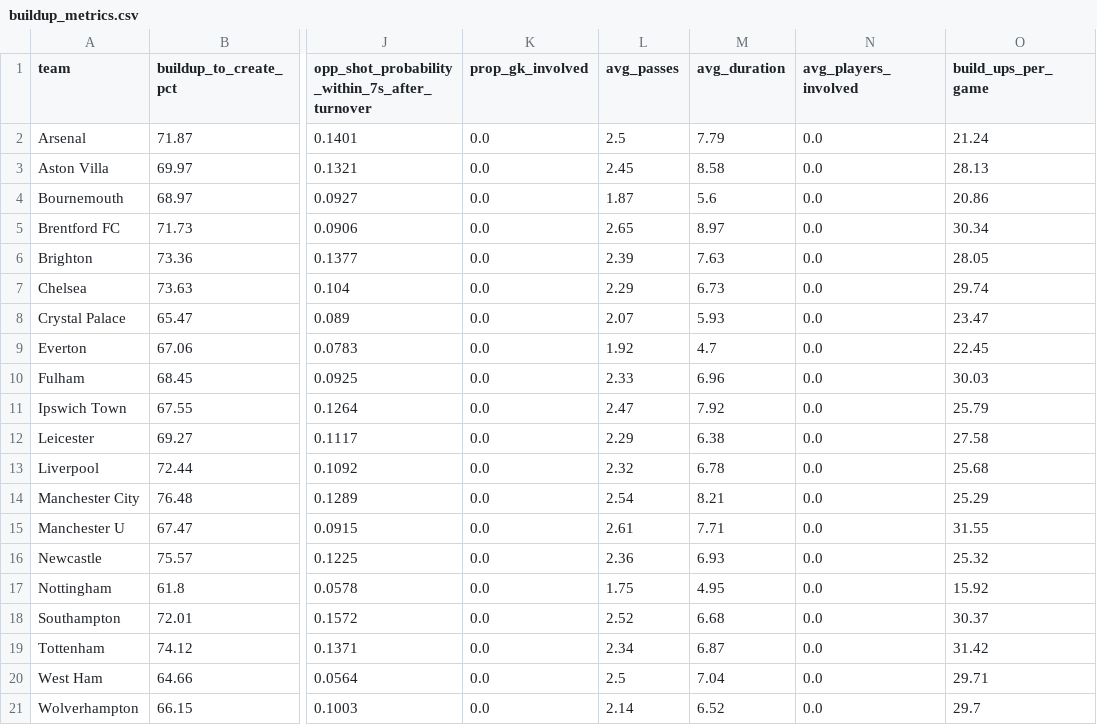
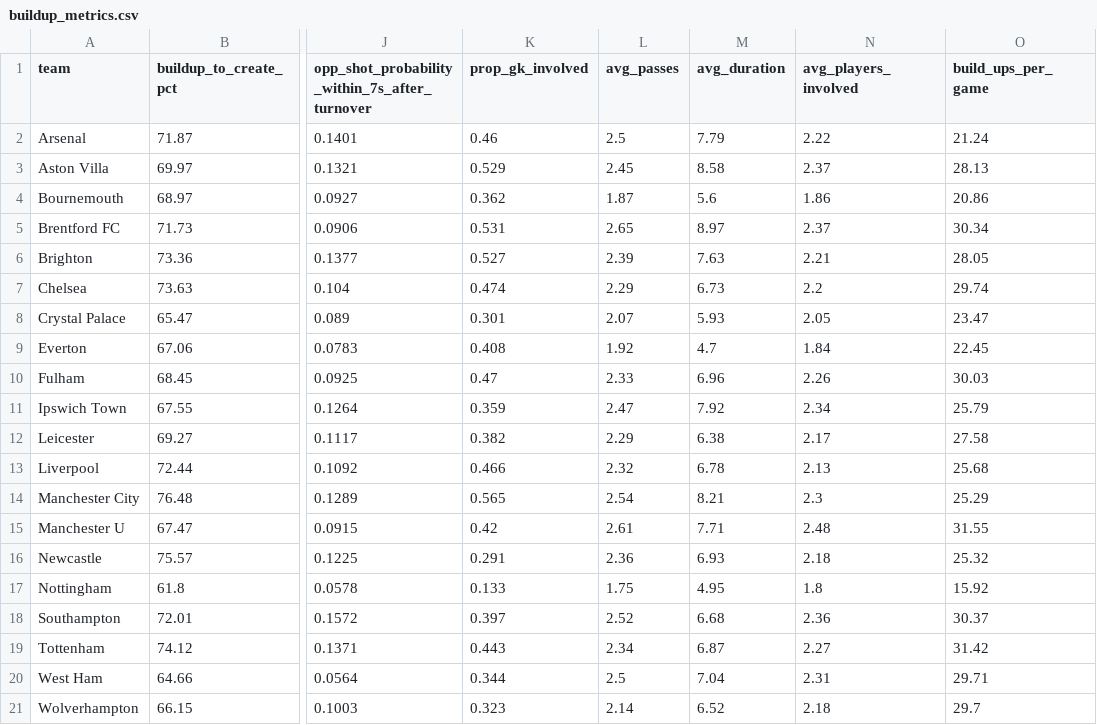
Before and after one commit to vickyfriss/Context-Engineering-TWELVE-personal-work, a CSV file: data/team_build_up_analyst/buildup_metrics.csv, drawn as a sheet; only a part is shown, gaps mark what is left out; the diff names each change by its address in the sheet, - before the commit and + after, or states it on an @@ line.

```diff
--- a/data/team_build_up_analyst/buildup_metrics.csv
+++ b/data/team_build_up_analyst/buildup_metrics.csv
-K2 (prop_gk_involved): 0.0
+K2 (prop_gk_involved): 0.46
-N2 (avg_players_involved): 0.0
+N2 (avg_players_involved): 2.22
-K3 (prop_gk_involved): 0.0
+K3 (prop_gk_involved): 0.529
-N3 (avg_players_involved): 0.0
+N3 (avg_players_involved): 2.37
-K4 (prop_gk_involved): 0.0
+K4 (prop_gk_involved): 0.362
-N4 (avg_players_involved): 0.0
+N4 (avg_players_involved): 1.86
-K5 (prop_gk_involved): 0.0
+K5 (prop_gk_involved): 0.531
-N5 (avg_players_involved): 0.0
+N5 (avg_players_involved): 2.37
-K6 (prop_gk_involved): 0.0
+K6 (prop_gk_involved): 0.527
-N6 (avg_players_involved): 0.0
+N6 (avg_players_involved): 2.21
-K7 (prop_gk_involved): 0.0
+K7 (prop_gk_involved): 0.474
-N7 (avg_players_involved): 0.0
+N7 (avg_players_involved): 2.2
-K8 (prop_gk_involved): 0.0
+K8 (prop_gk_involved): 0.301
-N8 (avg_players_involved): 0.0
+N8 (avg_players_involved): 2.05
-K9 (prop_gk_involved): 0.0
+K9 (prop_gk_involved): 0.408
-N9 (avg_players_involved): 0.0
+N9 (avg_players_involved): 1.84
-K10 (prop_gk_involved): 0.0
+K10 (prop_gk_involved): 0.47
-N10 (avg_players_involved): 0.0
+N10 (avg_players_involved): 2.26
-K11 (prop_gk_involved): 0.0
+K11 (prop_gk_involved): 0.359
-N11 (avg_players_involved): 0.0
+N11 (avg_players_involved): 2.34
-K12 (prop_gk_involved): 0.0
+K12 (prop_gk_involved): 0.382
-N12 (avg_players_involved): 0.0
+N12 (avg_players_involved): 2.17
-K13 (prop_gk_involved): 0.0
+K13 (prop_gk_involved): 0.466
-N13 (avg_players_involved): 0.0
+N13 (avg_players_involved): 2.13
-K14 (prop_gk_involved): 0.0
+K14 (prop_gk_involved): 0.565
-N14 (avg_players_involved): 0.0
+N14 (avg_players_involved): 2.3
-K15 (prop_gk_involved): 0.0
+K15 (prop_gk_involved): 0.42
-N15 (avg_players_involved): 0.0
+N15 (avg_players_involved): 2.48
-K16 (prop_gk_involved): 0.0
+K16 (prop_gk_involved): 0.291
-N16 (avg_players_involved): 0.0
+N16 (avg_players_involved): 2.18
-K17 (prop_gk_involved): 0.0
+K17 (prop_gk_involved): 0.133
-N17 (avg_players_involved): 0.0
+N17 (avg_players_involved): 1.8
-K18 (prop_gk_involved): 0.0
+K18 (prop_gk_involved): 0.397
-N18 (avg_players_involved): 0.0
+N18 (avg_players_involved): 2.36
-K19 (prop_gk_involved): 0.0
+K19 (prop_gk_involved): 0.443
-N19 (avg_players_involved): 0.0
+N19 (avg_players_involved): 2.27
-K20 (prop_gk_involved): 0.0
+K20 (prop_gk_involved): 0.344
-N20 (avg_players_involved): 0.0
+N20 (avg_players_involved): 2.31
-K21 (prop_gk_involved): 0.0
+K21 (prop_gk_involved): 0.323
-N21 (avg_players_involved): 0.0
+N21 (avg_players_involved): 2.18
```
Also changed, not shown: 5 other files.
